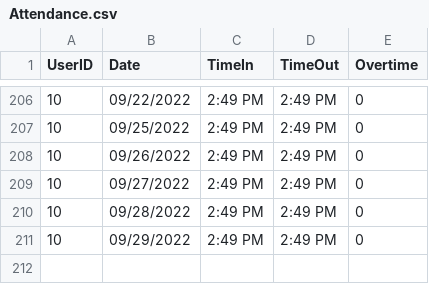
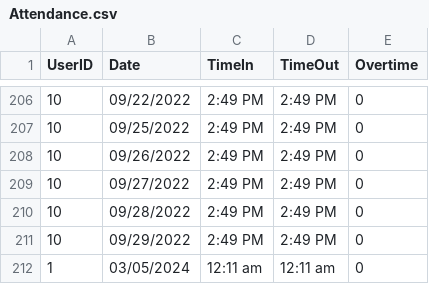
Before and after one commit to baebeemoe/FinalMPH, a CSV file: src/Files/Attendance.csv, drawn as a sheet; only a part is shown, gaps mark what is left out; the diff names each change by its address in the sheet, - before the commit and + after, or states it on an @@ line.

```diff
--- a/src/Files/Attendance.csv
+++ b/src/Files/Attendance.csv
+row 212: 1 | 03/05/2024 | 12:11 am | 12:11 am | 0
```
Also changed, not shown: src/Files/EmployeeData.csv, 6 other files.
